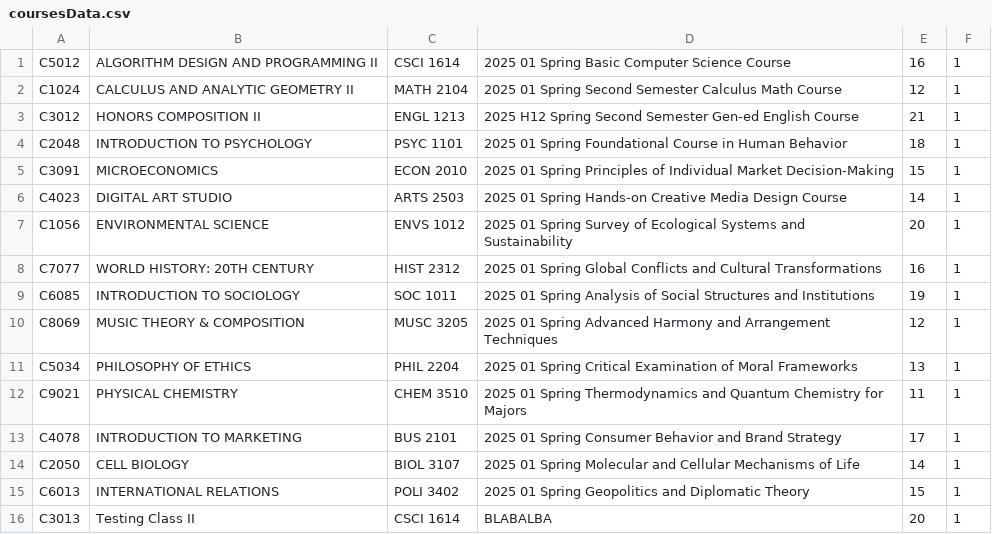
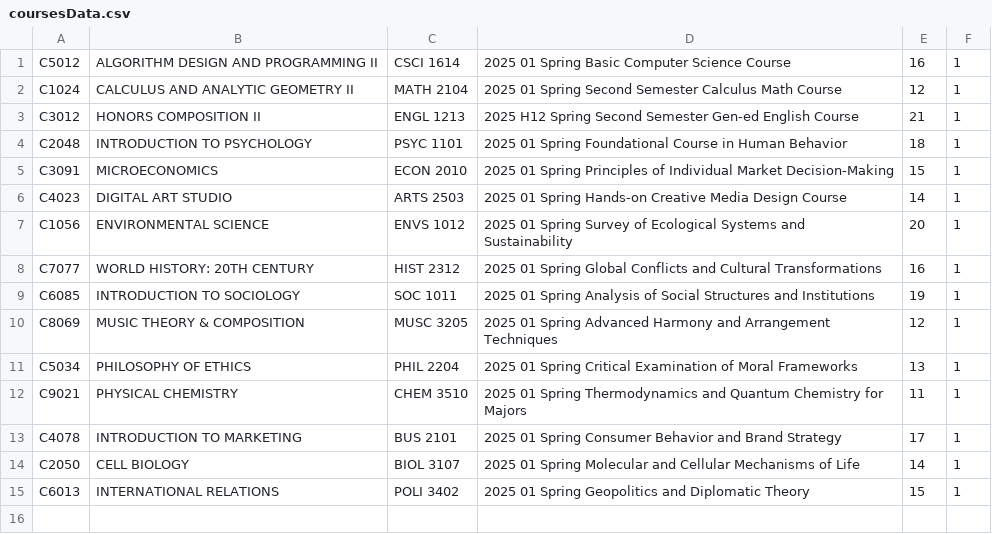
Before and after one commit to bpmryandinh/Alpha-Project2, a CSV file: src/main/resources/data/coursesData.csv, drawn as a sheet.

```diff
--- a/src/main/resources/data/coursesData.csv
+++ b/src/main/resources/data/coursesData.csv
@@ -15,2 +15 @@ C2050,CELL BIOLOGY,BIOL 3107,2025 01 Spring Molecular and Cellular Mechanisms of
 C6013,INTERNATIONAL RELATIONS,POLI 3402,2025 01 Spring Geopolitics and Diplomatic Theory,15,1
-C3013,Testing Class II,CSCI 1614,BLABALBA, 20, 1
```
Also changed, not shown: 7 other files.
